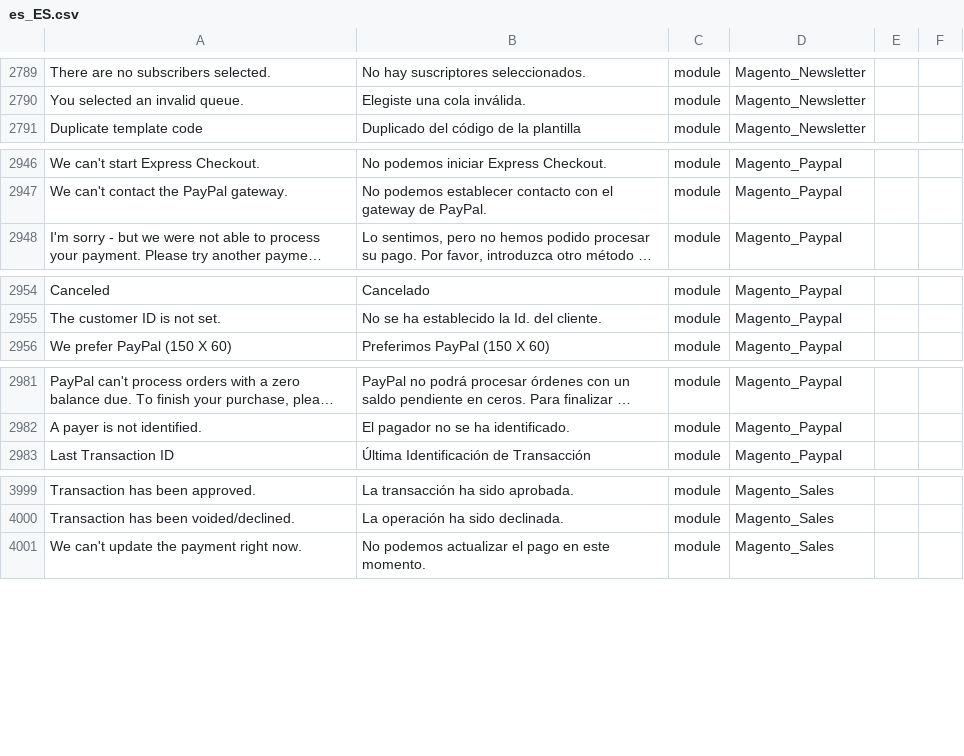
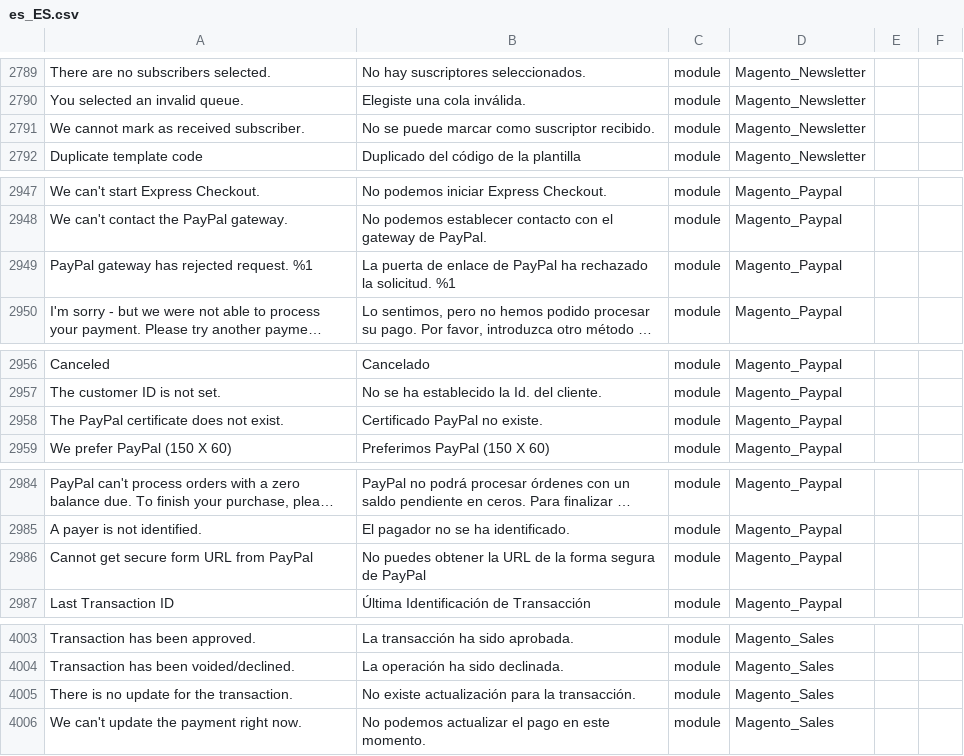
Before and after one commit to onestic/language_es_es, a CSV file: es_ES.csv, drawn as a sheet; only a part is shown, gaps mark what is left out; long unchanged cells end in …; the diff covers the shown part only; the diff names each change by its address in the sheet, - before the commit and + after, or states it on an @@ line.

```diff
--- a/es_ES.csv
+++ b/es_ES.csv
+row 2791: We cannot mark as received subscriber. | No se puede marcar como suscriptor recibido. | module | Magento_Newsletter
+row 2949: PayPal gateway has rejected request. %1 | La puerta de enlace de PayPal ha rechazado la solicitud. %1 | module | Magento_Paypal
+row 2958: The PayPal certificate does not exist. | Certificado PayPal no existe. | module | Magento_Paypal
+row 2986: Cannot get secure form URL from PayPal | No puedes obtener la URL de la forma segura de PayPal | module | Magento_Paypal
+row 4005: There is no update for the transaction. | No existe actualización para la transacción. | module | Magento_Sales
```
Also changed, not shown: 5 added rows elsewhere in this file, 1 other file.
